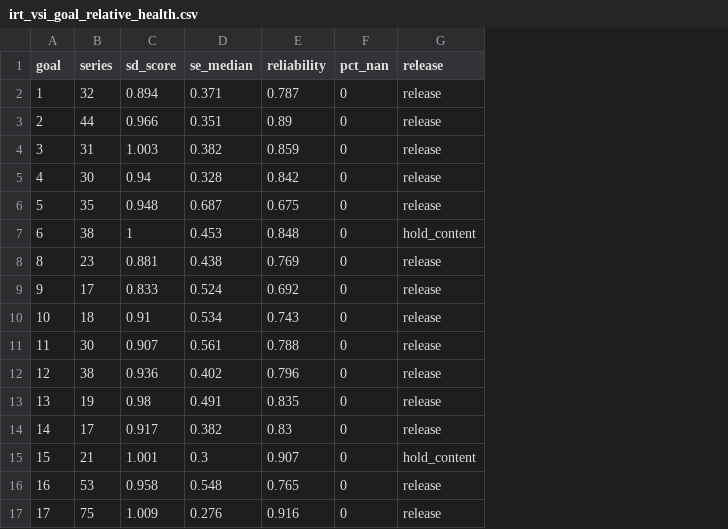
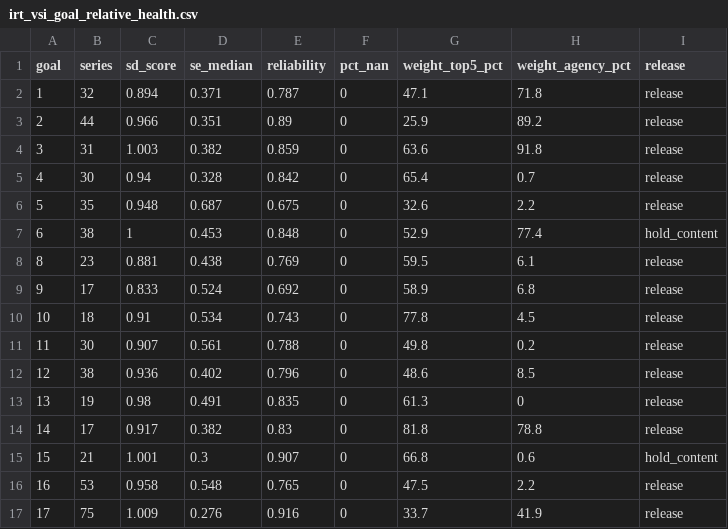
Before and after one commit to SevastianSanchez/Politics_of_NAs, a CSV file: 01_data/vsi_scores/vsi_goal_relative/irt_vsi_goal_relative_health.csv, drawn as a sheet; the diff names each change by its address in the sheet, - before the commit and + after, or states it on an @@ line.

```diff
--- a/01_data/vsi_scores/vsi_goal_relative/irt_vsi_goal_relative_health.csv
+++ b/01_data/vsi_scores/vsi_goal_relative/irt_vsi_goal_relative_health.csv
+column G (weight_top5_pct), rows 2-17: 47.1 | 25.9 | 63.6 | 65.4 | 32.6 | 52.9 | 59.5 | 58.9 | 77.8 | 49.8 | 48.6 | 61.3 | 81.8 | 66.8 | 47.5 | 33.7
+column H (weight_agency_pct), rows 2-17: 71.8 | 89.2 | 91.8 | 0.7 | 2.2 | 77.4 | 6.1 | 6.8 | 4.5 | 0.2 | 8.5 | 0 | 78.8 | 0.6 | 2.2 | 41.9
```
Also changed, not shown: 4 other files.
